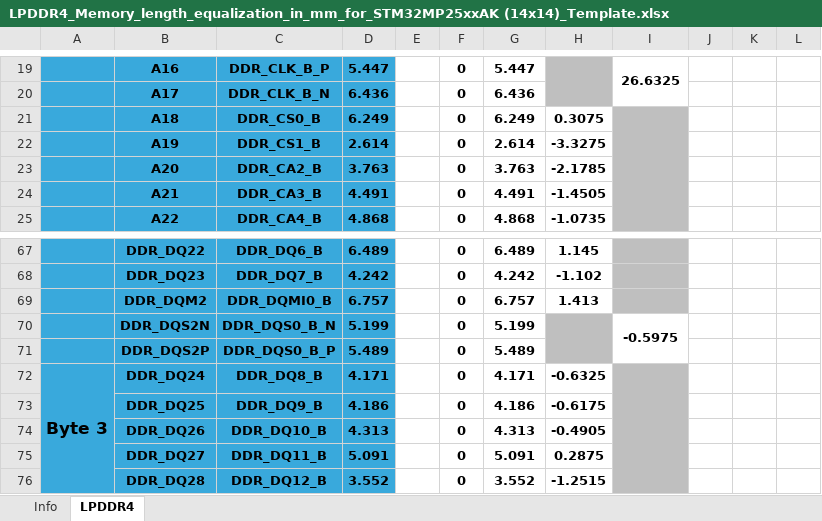
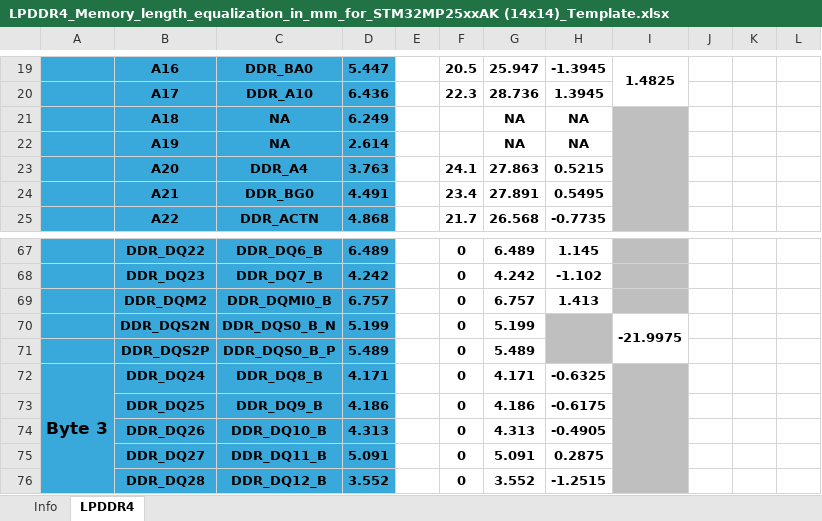
Before and after one commit to 4ms/mp153-devboard, an Excel workbook: mp257/v0.1/LPDDR4_Memory_length_equalization_in_mm_for_STM32MP25xxAK (14x14)_Template.xlsx, sheet LPDDR4, drawn as a sheet; only a part is shown, gaps mark what is left out; values as stored, in another font and other column widths than the file's, no borders; conditional formats not drawn; the diff covers the shown part only; the diff names each change by its address in the sheet, - before the commit and + after, or states it on an @@ line.

```diff
--- a/mp257/v0.1/LPDDR4_Memory_length_equalization_in_mm_for_STM32MP25xxAK (14x14)_Template.xlsx (sheet LPDDR4)
+++ b/mp257/v0.1/LPDDR4_Memory_length_equalization_in_mm_for_STM32MP25xxAK (14x14)_Template.xlsx (sheet LPDDR4)
-C19: DDR_CLK_B_P
+C19: DDR_BA0
-F19: 0
+F19: 20.5
-G19: 5.447
+G19: 25.947
-H19: (empty)
+H19: -1.3945
-H19:H20 fill: #BFBFBF
+H19:H20 fill: none
-H19:H20 merged
-I19: 26.6325
+I19: 1.4825
-C20: DDR_CLK_B_N
+C20: DDR_A10
-F20: 0
+F20: 22.3
-G20: 6.436
+G20: 28.736
-H20: (empty)
+H20: 1.3945
-C21: DDR_CS0_B
+C21: NA
-F21:F22: 0
+F21:F22: (empty)
-G21: 6.249
+G21: NA
-H21: 0.3075
+H21: NA
-C22: DDR_CS1_B
+C22: NA
-G22: 2.614
+G22: NA
-H22: -3.3275
+H22: NA
-C23: DDR_CA2_B
+C23: DDR_A4
-F23: 0
+F23: 24.1
-G23: 3.763
+G23: 27.863
-H23: -2.1785
+H23: 0.5215
-C24: DDR_CA3_B
+C24: DDR_BG0
-F24: 0
+F24: 23.4
-G24: 4.491
+G24: 27.891
-H24: -1.4505
+H24: 0.5495
-C25: DDR_CA4_B
+C25: DDR_ACTN
-F25: 0
+F25: 21.7
-G25: 4.868
+G25: 26.568
-H25: -1.0735
+H25: -0.7735
-I70: -0.5975
+I70: -21.9975
```
Also changed, not shown: 129 edited cells elsewhere in this sheet, charts or pictures, 3 other files.
